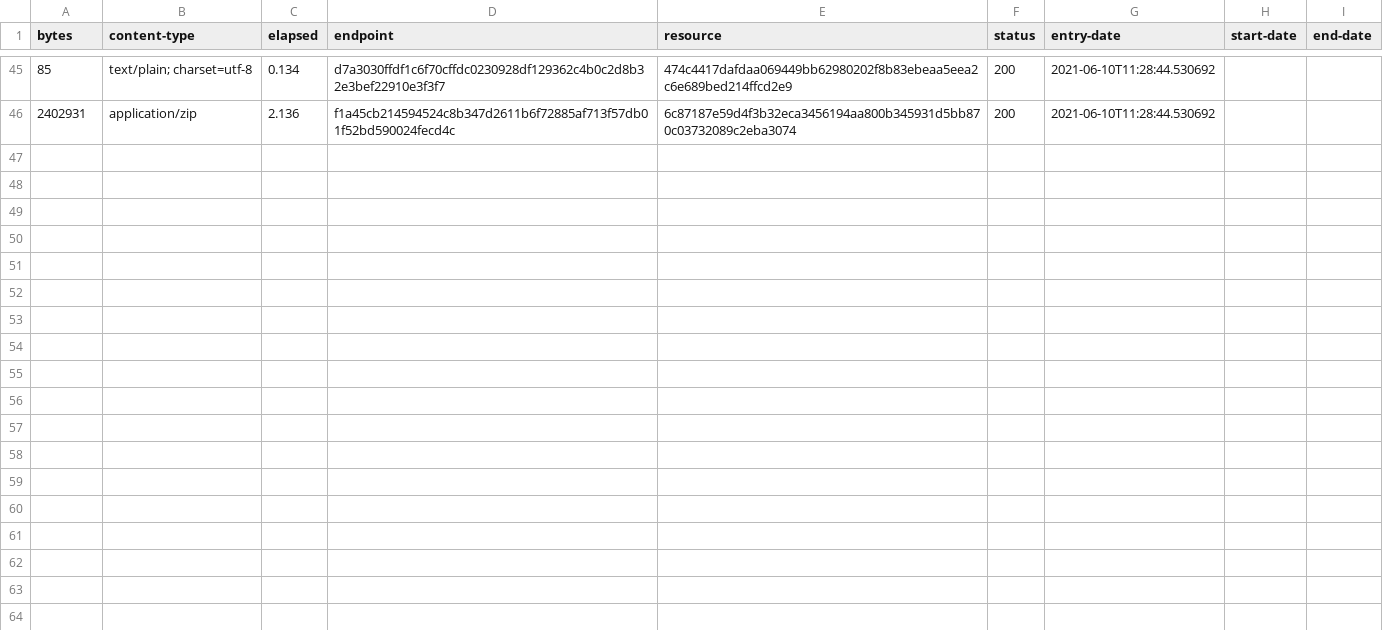
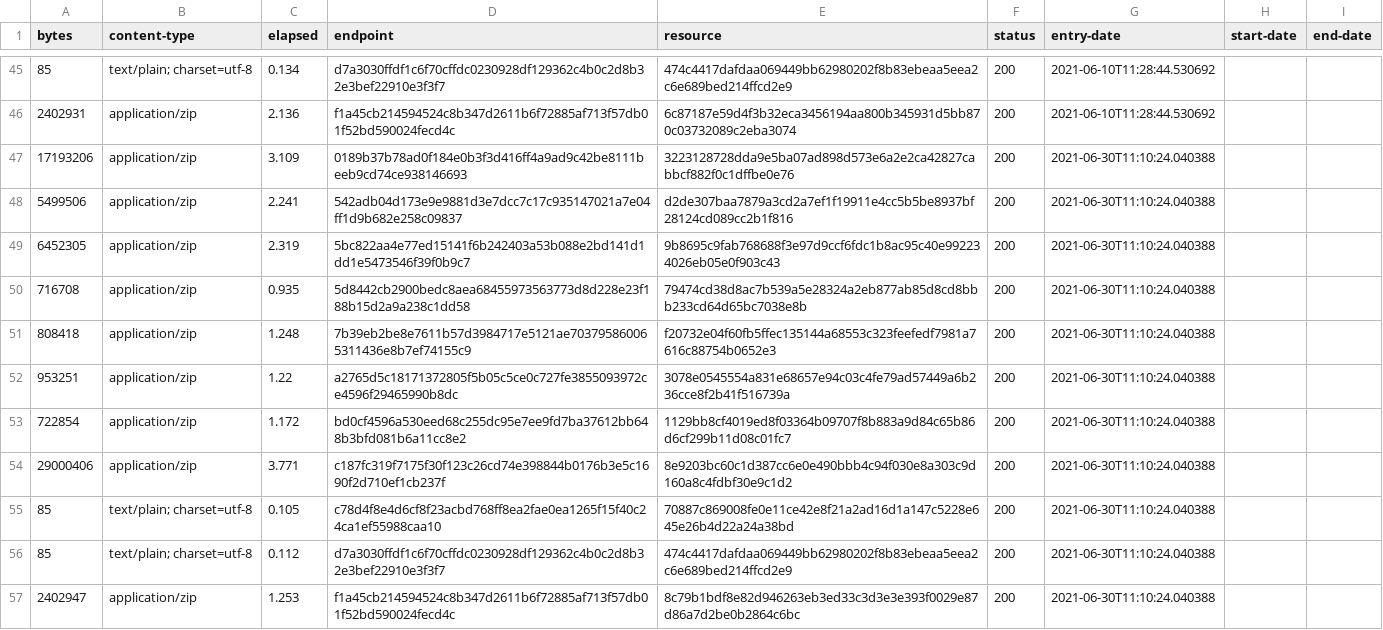
Before and after one commit to digital-land/historic-england-collection, a CSV file: collection/log.csv, drawn as a sheet; only a part is shown, gaps mark what is left out.

Commit message:
Collection 2021-06-30

```diff
--- a/collection/log.csv
+++ b/collection/log.csv
@@ -46 +46,12 @@ bytes,content-type,elapsed,endpoint,resource,status,entry-date,start-date,end-da
 2402931,application/zip,2.136,f1a45cb214594524c8b347d2611b6f72885af713f57db01f52bd590024fecd4c,6c87187e59d4f3b32eca3456194aa800b345931d5bb870c03732089c2eba3074,200,2021-06-10T11:28:44.530692,,
+17193206,application/zip,3.109,0189b37b78ad0f184e0b3f3d416ff4a9ad9c42be8111beeb9cd74ce938146693,3223128728dda9e5ba07ad898d573e6a2e2ca42827cabbcf882f0c1dffbe0e76,200,2021-06-30T11:10:24.040388,,
+5499506,application/zip,2.241,542adb04d173e9e9881d3e7dcc7c17c935147021a7e04ff1d9b682e258c09837,d2de307baa7879a3cd2a7ef1f19911e4cc5b5be8937bf28124cd089cc2b1f816,200,2021-06-30T11:10:24.040388,,
+6452305,application/zip,2.319,5bc822aa4e77ed15141f6b242403a53b088e2bd141d1dd1e5473546f39f0b9c7,9b8695c9fab768688f3e97d9ccf6fdc1b8ac95c40e992234026eb05e0f903c43,200,2021-06-30T11:10:24.040388,,
+716708,application/zip,0.935,5d8442cb2900bedc8aea68455973563773d8d228e23f188b15d2a9a238c1dd58,79474cd38d8ac7b539a5e28324a2eb877ab85d8cd8bbb233cd64d65bc7038e8b,200,2021-06-30T11:10:24.040388,,
+808418,application/zip,1.248,7b39eb2be8e7611b57d3984717e5121ae703795860065311436e8b7ef74155c9,f20732e04f60fb5ffec135144a68553c323feefedf7981a7616c88754b0652e3,200,2021-06-30T11:10:24.040388,,
+953251,application/zip,1.22,a2765d5c18171372805f5b05c5ce0c727fe3855093972ce4596f29465990b8dc,3078e0545554a831e68657e94c03c4fe79ad57449a6b236cce8f2b41f516739a,200,2021-06-30T11:10:24.040388,,
+722854,application/zip,1.172,bd0cf4596a530eed68c255dc95e7ee9fd7ba37612bb648b3bfd081b6a11cc8e2,1129bb8cf4019ed8f03364b09707f8b883a9d84c65b86d6cf299b11d08c01fc7,200,2021-06-30T11:10:24.040388,,
+29000406,application/zip,3.771,c187fc319f7175f30f123c26cd74e398844b0176b3e5c1690f2d710ef1cb237f,8e9203bc60c1d387cc6e0e490bbb4c94f030e8a303c9d160a8c4fdbf30e9c1d2,200,2021-06-30T11:10:24.040388,,
+85,text/plain; charset=utf-8,0.105,c78d4f8e4d6cf8f23acbd768ff8ea2fae0ea1265f15f40c24ca1ef55988caa10,70887c869008fe0e11ce42e8f21a2ad16d1a147c5228e645e26b4d22a24a38bd,200,2021-06-30T11:10:24.040388,,
+85,text/plain; charset=utf-8,0.112,d7a3030ffdf1c6f70cffdc0230928df129362c4b0c2d8b32e3bef22910e3f3f7,474c4417dafdaa069449bb62980202f8b83ebeaa5eea2c6e689bed214ffcd2e9,200,2021-06-30T11:10:24.040388,,
+2402947,application/zip,1.253,f1a45cb214594524c8b347d2611b6f72885af713f57db01f52bd590024fecd4c,8c79b1bdf8e82d946263eb3ed33c3d3e3e393f0029e87d86a7d2be0b2864c6bc,200,2021-06-30T11:10:24.040388,,
```
Also changed, not shown: collection/resource.csv, 1 other file.
